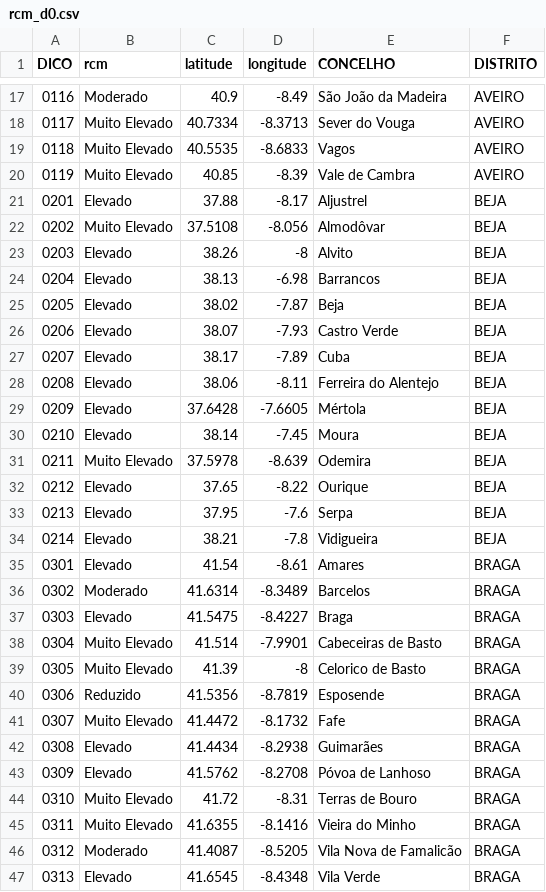
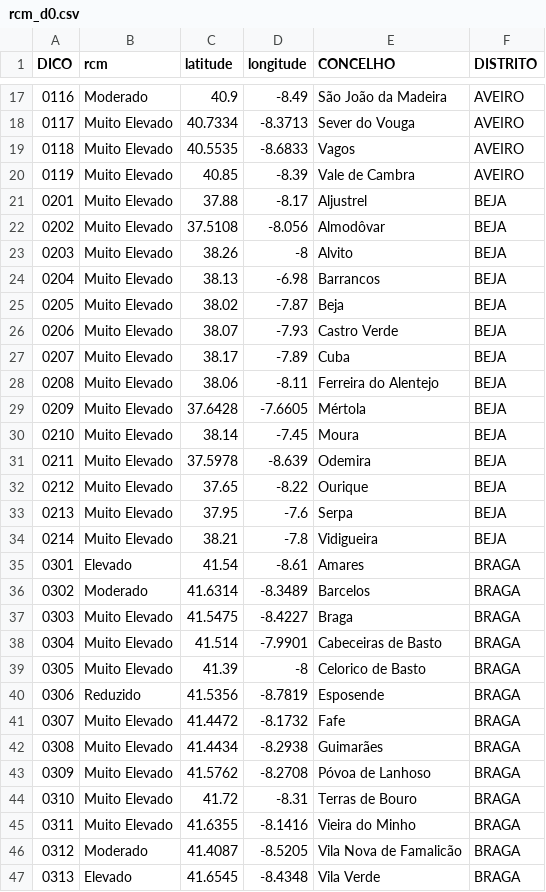
Before and after one commit to CatiaBarros/rcm-scheduler, a CSV file: rcm_d0.csv, drawn as a sheet; only a part is shown, gaps mark what is left out; the diff covers the shown part only.

```diff
--- a/rcm_d0.csv
+++ b/rcm_d0.csv
@@ -20,19 +20,19 @@ DICO,rcm,latitude,longitude,CONCELHO,DISTRITO
 0119,Muito Elevado,40.85,-8.39,Vale de Cambra,AVEIRO
-0201,Elevado,37.88,-8.17,Aljustrel,BEJA
+0201,Muito Elevado,37.88,-8.17,Aljustrel,BEJA
 0202,Muito Elevado,37.5108,-8.056,Almodôvar,BEJA
-0203,Elevado,38.26,-8,Alvito,BEJA
-0204,Elevado,38.13,-6.98,Barrancos,BEJA
-0205,Elevado,38.02,-7.87,Beja,BEJA
-0206,Elevado,38.07,-7.93,Castro Verde,BEJA
-0207,Elevado,38.17,-7.89,Cuba,BEJA
-0208,Elevado,38.06,-8.11,Ferreira do Alentejo,BEJA
-0209,Elevado,37.6428,-7.6605,Mértola,BEJA
-0210,Elevado,38.14,-7.45,Moura,BEJA
+0203,Muito Elevado,38.26,-8,Alvito,BEJA
+0204,Muito Elevado,38.13,-6.98,Barrancos,BEJA
+0205,Muito Elevado,38.02,-7.87,Beja,BEJA
+0206,Muito Elevado,38.07,-7.93,Castro Verde,BEJA
+0207,Muito Elevado,38.17,-7.89,Cuba,BEJA
+0208,Muito Elevado,38.06,-8.11,Ferreira do Alentejo,BEJA
+0209,Muito Elevado,37.6428,-7.6605,Mértola,BEJA
+0210,Muito Elevado,38.14,-7.45,Moura,BEJA
 0211,Muito Elevado,37.5978,-8.639,Odemira,BEJA
-0212,Elevado,37.65,-8.22,Ourique,BEJA
-0213,Elevado,37.95,-7.6,Serpa,BEJA
-0214,Elevado,38.21,-7.8,Vidigueira,BEJA
+0212,Muito Elevado,37.65,-8.22,Ourique,BEJA
+0213,Muito Elevado,37.95,-7.6,Serpa,BEJA
+0214,Muito Elevado,38.21,-7.8,Vidigueira,BEJA
 0301,Elevado,41.54,-8.61,Amares,BRAGA
 0302,Moderado,41.6314,-8.3489,Barcelos,BRAGA
-0303,Elevado,41.5475,-8.4227,Braga,BRAGA
+0303,Muito Elevado,41.5475,-8.4227,Braga,BRAGA
 0304,Muito Elevado,41.514,-7.9901,Cabeceiras de Basto,BRAGA
@@ -41,4 +41,4 @@ DICO,rcm,latitude,longitude,CONCELHO,DISTRITO
 0307,Muito Elevado,41.4472,-8.1732,Fafe,BRAGA
-0308,Elevado,41.4434,-8.2938,Guimarães,BRAGA
-0309,Elevado,41.5762,-8.2708,Póvoa de Lanhoso,BRAGA
+0308,Muito Elevado,41.4434,-8.2938,Guimarães,BRAGA
+0309,Muito Elevado,41.5762,-8.2708,Póvoa de Lanhoso,BRAGA
 0310,Muito Elevado,41.72,-8.31,Terras de Bouro,BRAGA
```
Also changed, not shown: 58 edited cells elsewhere in this file, 1 other file.
